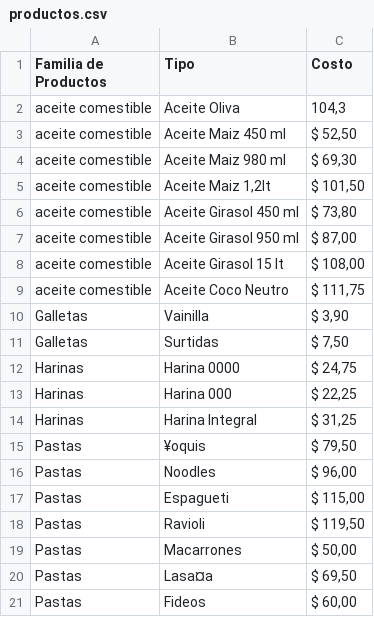
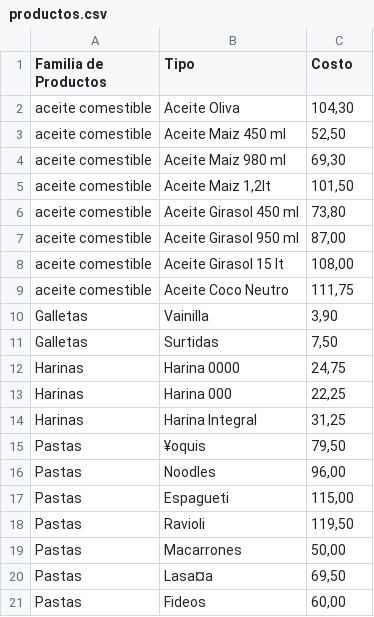
Before and after one commit to danielmartinez96/SistGestionAnalisis, a CSV file: productos.csv, drawn as a sheet.

```diff
--- a/productos.csv
+++ b/productos.csv
@@ -1,21 +1,21 @@
 Familia de Productos;Tipo;Costo
-aceite comestible;Aceite Oliva;104,3
-aceite comestible;Aceite Maiz 450 ml; $ 52,50
-aceite comestible;Aceite Maiz 980 ml; $ 69,30
-aceite comestible;Aceite Maiz 1,2lt; $ 101,50
-aceite comestible;Aceite Girasol 450 ml; $ 73,80
-aceite comestible;Aceite Girasol 950 ml; $ 87,00
-aceite comestible;Aceite Girasol 15 lt; $ 108,00
-aceite comestible;Aceite Coco Neutro; $ 111,75
-Galletas;Vainilla; $ 3,90
-Galletas;Surtidas; $ 7,50
-Harinas;Harina 0000; $ 24,75
-Harinas;Harina 000; $ 22,25
-Harinas;Harina Integral; $ 31,25
-Pastas;¥oquis; $ 79,50
-Pastas;Noodles; $ 96,00
-Pastas;Espagueti; $ 115,00
-Pastas;Ravioli; $ 119,50
-Pastas;Macarrones; $ 50,00
-Pastas;Lasa¤a; $ 69,50
-Pastas;Fideos; $ 60,00
+aceite comestible;Aceite Oliva;104,30
+aceite comestible;Aceite Maiz 450 ml;52,50
+aceite comestible;Aceite Maiz 980 ml;69,30
+aceite comestible;Aceite Maiz 1,2lt;101,50
+aceite comestible;Aceite Girasol 450 ml;73,80
+aceite comestible;Aceite Girasol 950 ml;87,00
+aceite comestible;Aceite Girasol 15 lt;108,00
+aceite comestible;Aceite Coco Neutro;111,75
+Galletas;Vainilla;3,90
+Galletas;Surtidas;7,50
+Harinas;Harina 0000;24,75
+Harinas;Harina 000;22,25
+Harinas;Harina Integral;31,25
+Pastas;¥oquis;79,50
+Pastas;Noodles;96,00
+Pastas;Espagueti;115,00
+Pastas;Ravioli;119,50
+Pastas;Macarrones;50,00
+Pastas;Lasa¤a;69,50
+Pastas;Fideos;60,00
```
Also changed, not shown: Empleados.csv, 5 other files.
